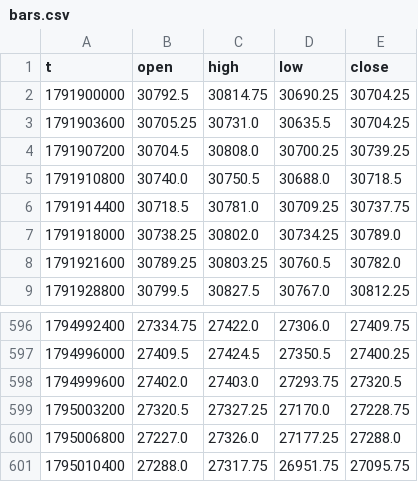
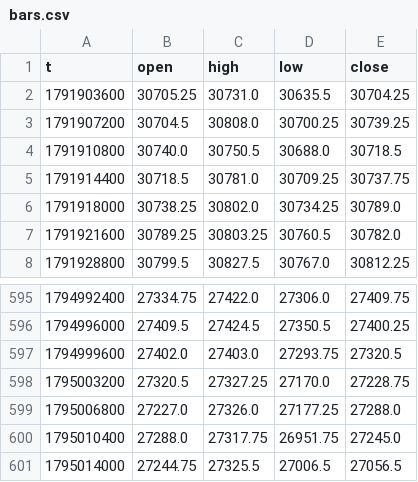
Before and after one commit to traxguo/ASGO.ai, a CSV file: forward/paper_aslan_nas/bars.csv, drawn as a sheet; only a part is shown, gaps mark what is left out.

```diff
--- a/forward/paper_aslan_nas/bars.csv
+++ b/forward/paper_aslan_nas/bars.csv
@@ -1,3 +1,2 @@
 t,open,high,low,close
-1791900000,30792.5,30814.75,30690.25,30704.25
 1791903600,30705.25,30731.0,30635.5,30704.25
@@ -600,2 +599,3 @@ t,open,high,low,close
 1795006800,27227.0,27326.0,27177.25,27288.0
-1795010400,27288.0,27317.75,26951.75,27095.75
+1795010400,27288.0,27317.75,26951.75,27245.0
+1795014000,27244.75,27325.5,27006.5,27056.5
```
Also changed, not shown: 3 other files.
